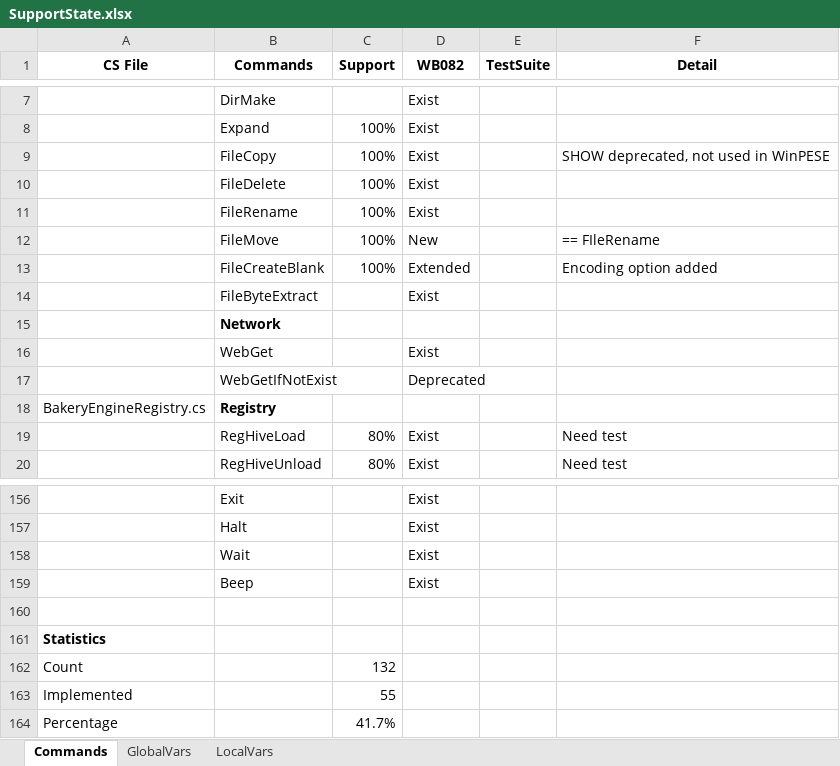
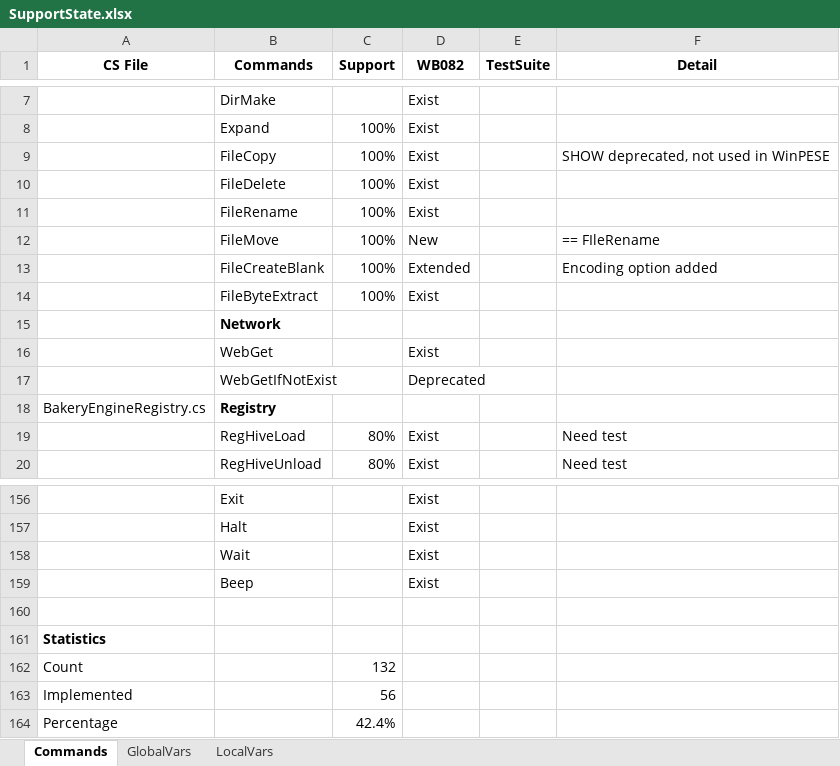
Before and after one commit to pebakery/pebakery, an Excel workbook: ResShare/SupportState.xlsx, sheet Commands, drawn as a sheet; only a part is shown, gaps mark what is left out; values as stored, in another font and other column widths than the file's, no borders; the diff names each change by its address in the sheet, - before the commit and + after, or states it on an @@ line.

```diff
--- a/ResShare/SupportState.xlsx (sheet Commands)
+++ b/ResShare/SupportState.xlsx (sheet Commands)
-C14 (Support): (empty)
+C14 (Support): 100%
-C163 (Support): 55
+C163 (Support): 56
-C164 (Support): 41.7%
+C164 (Support): 42.4%
```
Also changed, not shown: 3 other files.
